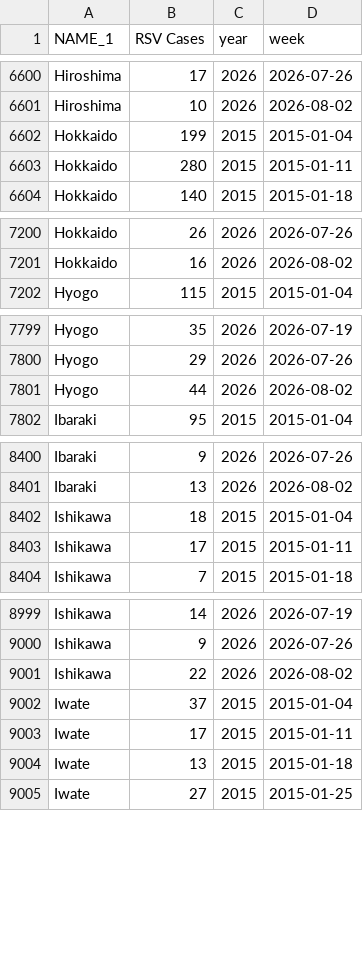
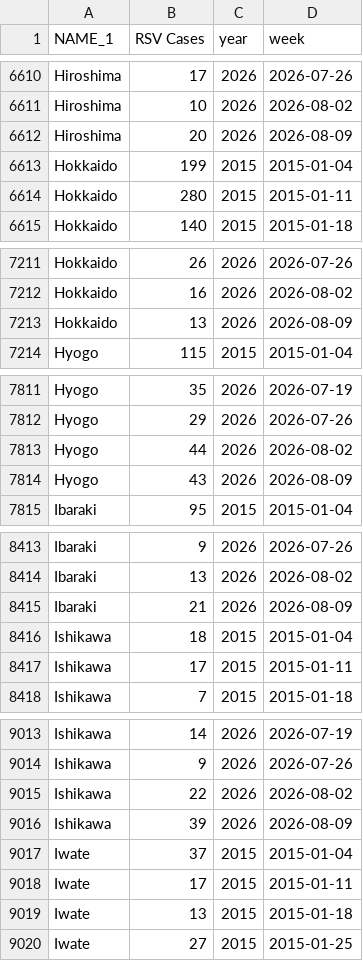
Before and after one commit to jingyi1009/RSV-Forecast-Results, a CSV file: data/RSV surveillance data.csv, drawn as a sheet; only a part is shown, gaps mark what is left out; the diff covers the shown part only; the diff names each change by its address in the sheet, - before the commit and + after, or states it on an @@ line.

```diff
--- a/data/RSV surveillance data.csv
+++ b/data/RSV surveillance data.csv
+row 6612: Hiroshima | 20 | 2026 | 2026-08-09
+row 7213: Hokkaido | 13 | 2026 | 2026-08-09
+row 7814: Hyogo | 43 | 2026 | 2026-08-09
+row 8415: Ibaraki | 21 | 2026 | 2026-08-09
+row 9016: Ishikawa | 39 | 2026 | 2026-08-09
```
Also changed, not shown: 42 added rows elsewhere in this file.
